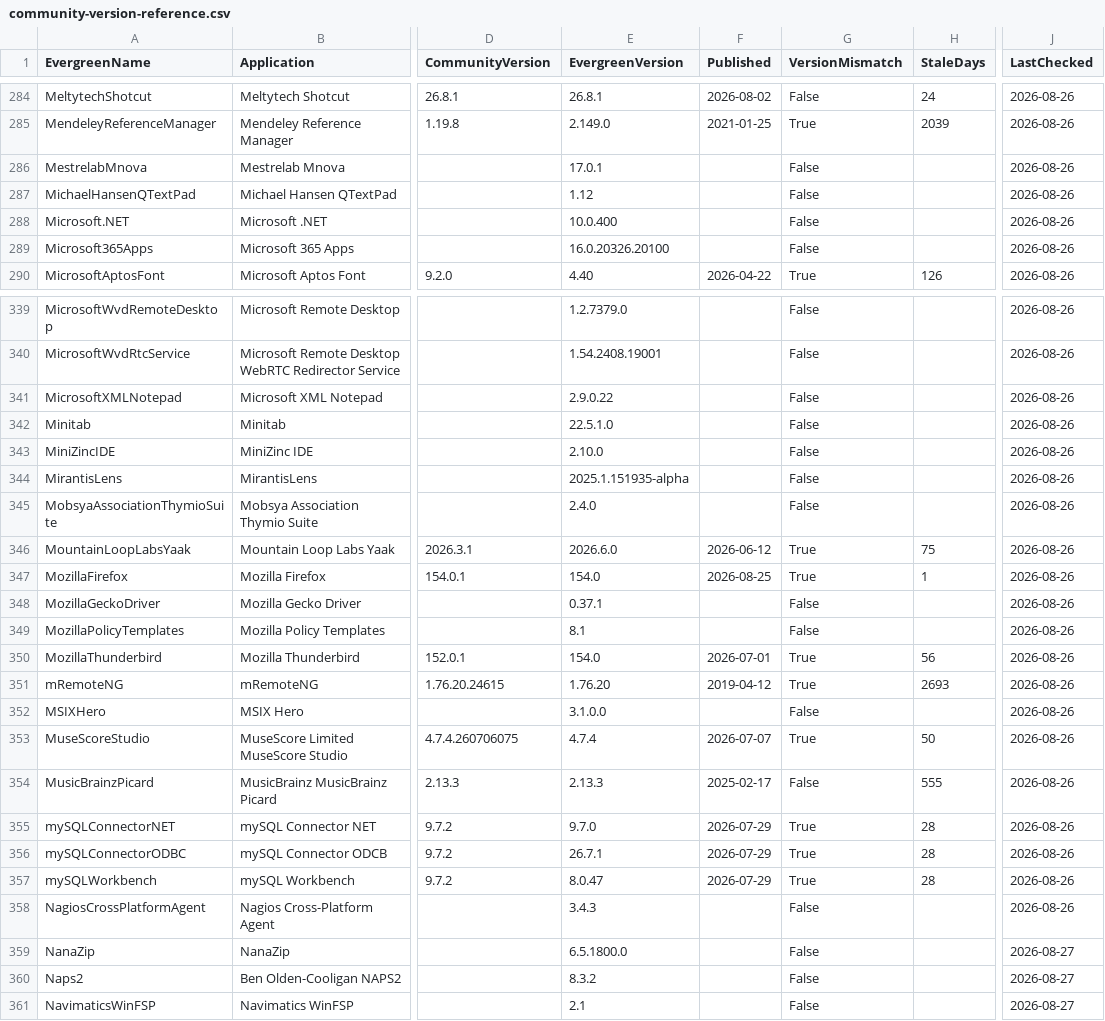
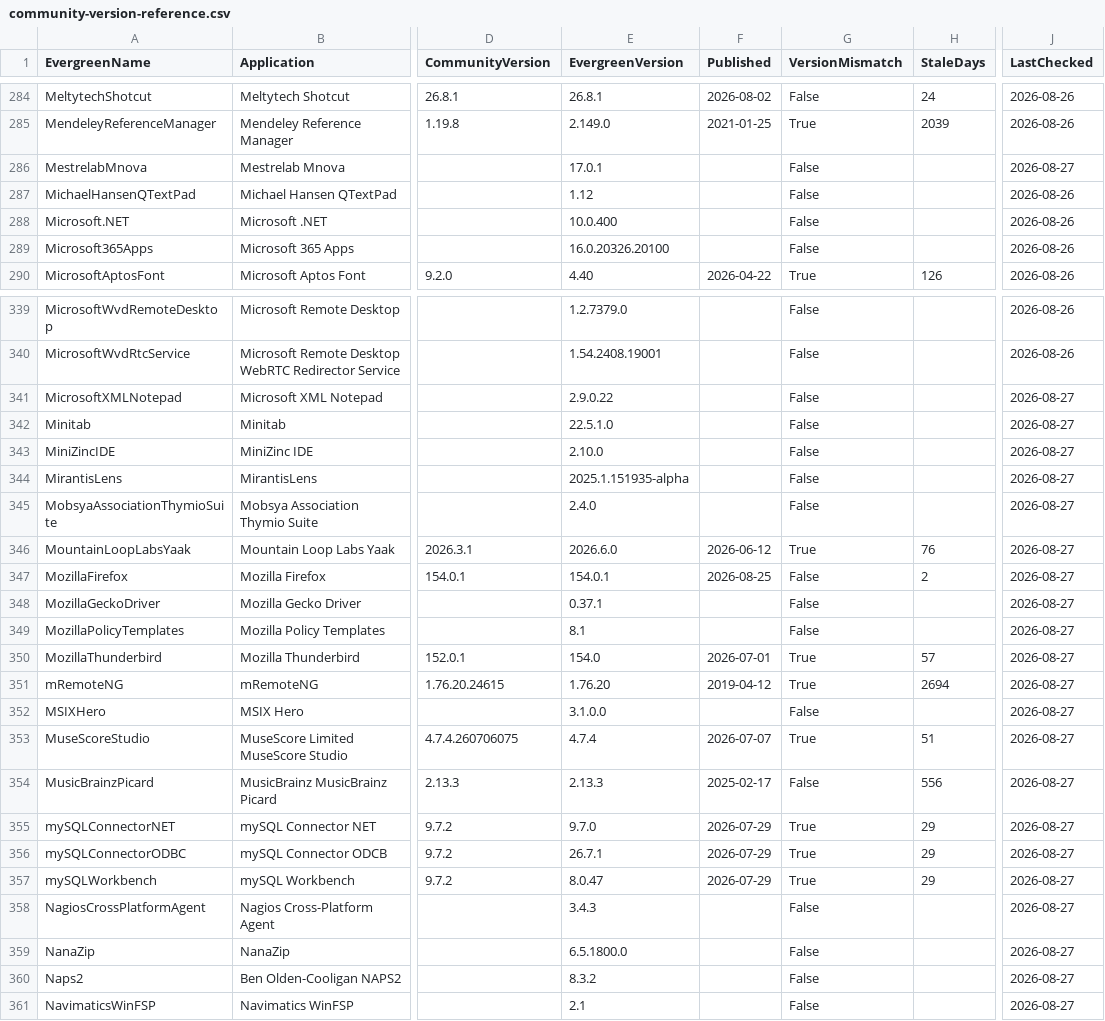
Before and after one commit to patsaindon/chocolatey-packages, a CSV file: prospecting/community-version-reference.csv, drawn as a sheet; only a part is shown, gaps mark what is left out; the diff covers the shown part only; the diff names each change by its address in the sheet, - before the commit and + after, or states it on an @@ line.

```diff
--- a/prospecting/community-version-reference.csv
+++ b/prospecting/community-version-reference.csv
-J286 (LastChecked): 2026-08-26
+J286 (LastChecked): 2026-08-27
-J341:J358 (LastChecked): 2026-08-26
+J341:J358 (LastChecked): 2026-08-27
-H346 (StaleDays): 75
+H346 (StaleDays): 76
-E347 (EvergreenVersion): 154.0
+E347 (EvergreenVersion): 154.0.1
-G347 (VersionMismatch): True
+G347 (VersionMismatch): False
-H347 (StaleDays): 1
+H347 (StaleDays): 2
-H350 (StaleDays): 56
+H350 (StaleDays): 57
-H351 (StaleDays): 2693
+H351 (StaleDays): 2694
-H353 (StaleDays): 50
+H353 (StaleDays): 51
-H354 (StaleDays): 555
+H354 (StaleDays): 556
-H355:H357 (StaleDays): 28
+H355:H357 (StaleDays): 29
```
Also changed, not shown: 27 edited cells elsewhere in this file.
